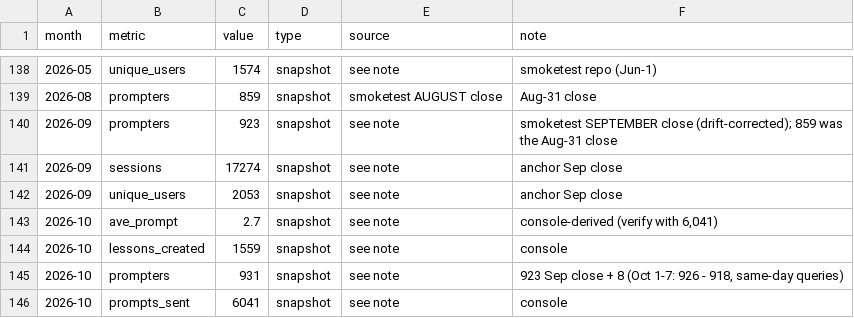
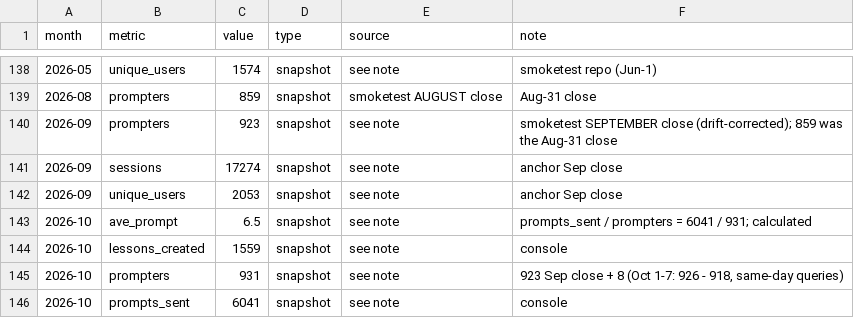
Before and after one commit to jimenasalinasg/KPsmoketest, a CSV file: data/kp_ledger.csv, drawn as a sheet; only a part is shown, gaps mark what is left out; the diff names each change by its address in the sheet, - before the commit and + after, or states it on an @@ line.

```diff
--- a/data/kp_ledger.csv
+++ b/data/kp_ledger.csv
-C143 (value): 2.7
+C143 (value): 6.5
-F143 (note): console-derived (verify with 6,041)
+F143 (note): prompts_sent / prompters = 6041 / 931; calculated
```
Also changed, not shown: 3 other files.
